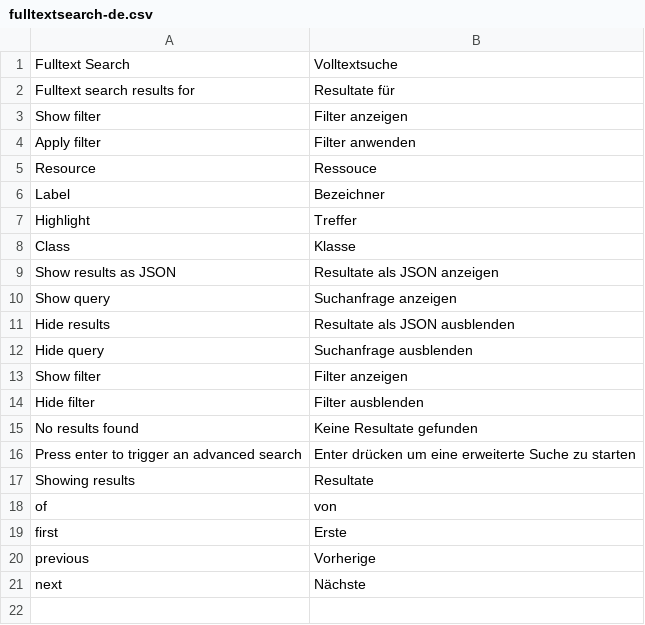
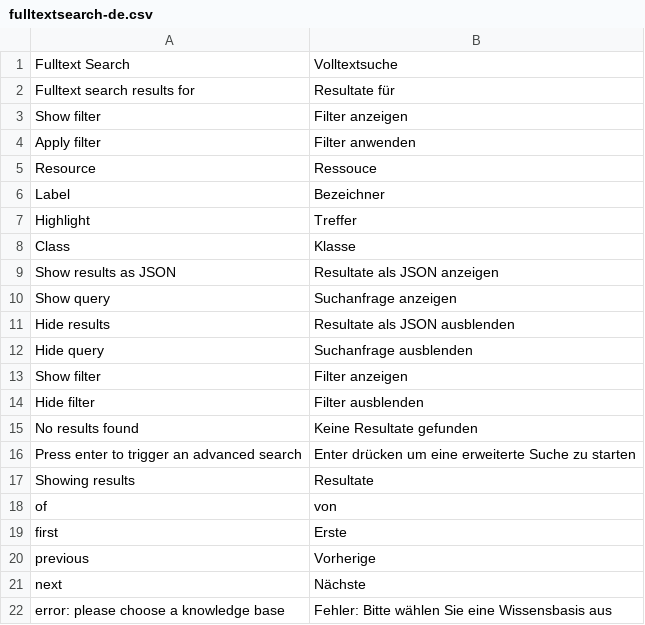
Before and after one commit to amsl-project/fulltextsearch.ontowiki, a CSV file: languages/fulltextsearch-de.csv, drawn as a sheet.

```diff
--- a/languages/fulltextsearch-de.csv
+++ b/languages/fulltextsearch-de.csv
@@ -21 +21,2 @@ previous;Vorherige
 next;Nächste
+error: please choose a knowledge base;Fehler: Bitte wählen Sie eine Wissensbasis aus
```
Also changed, not shown: languages/fulltextsearch-en.csv, 5 other files.
